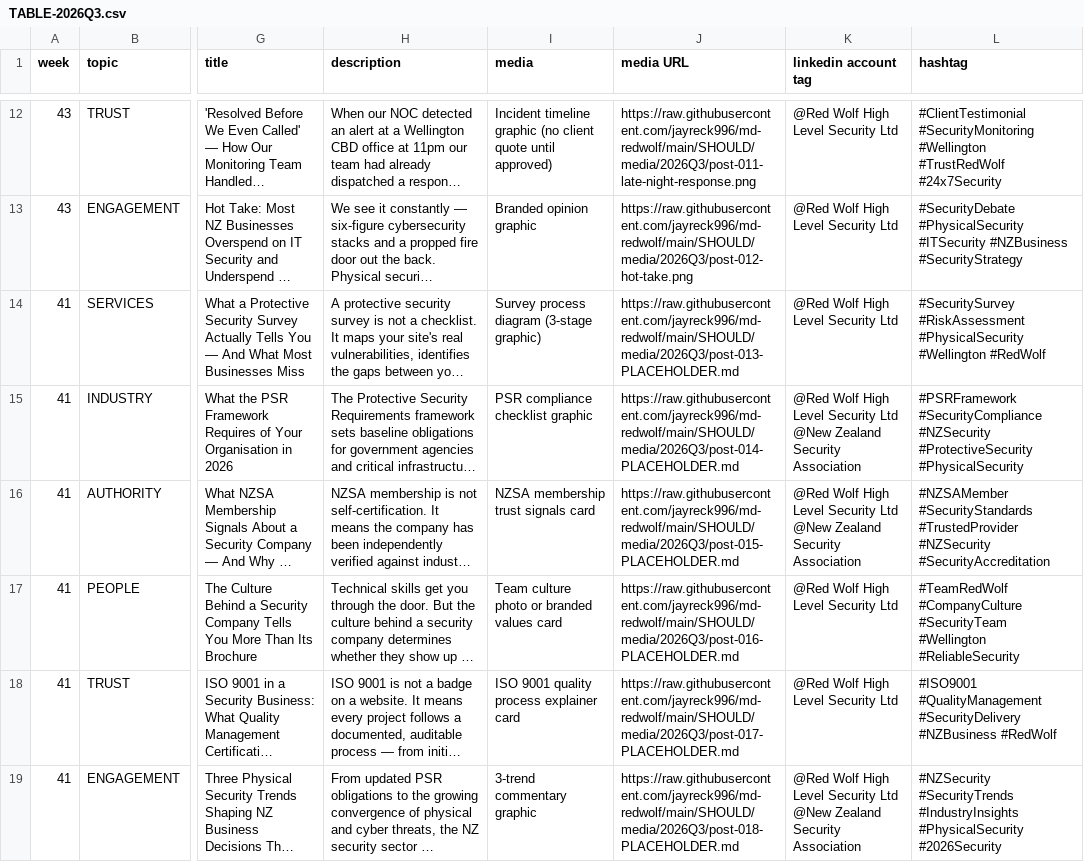
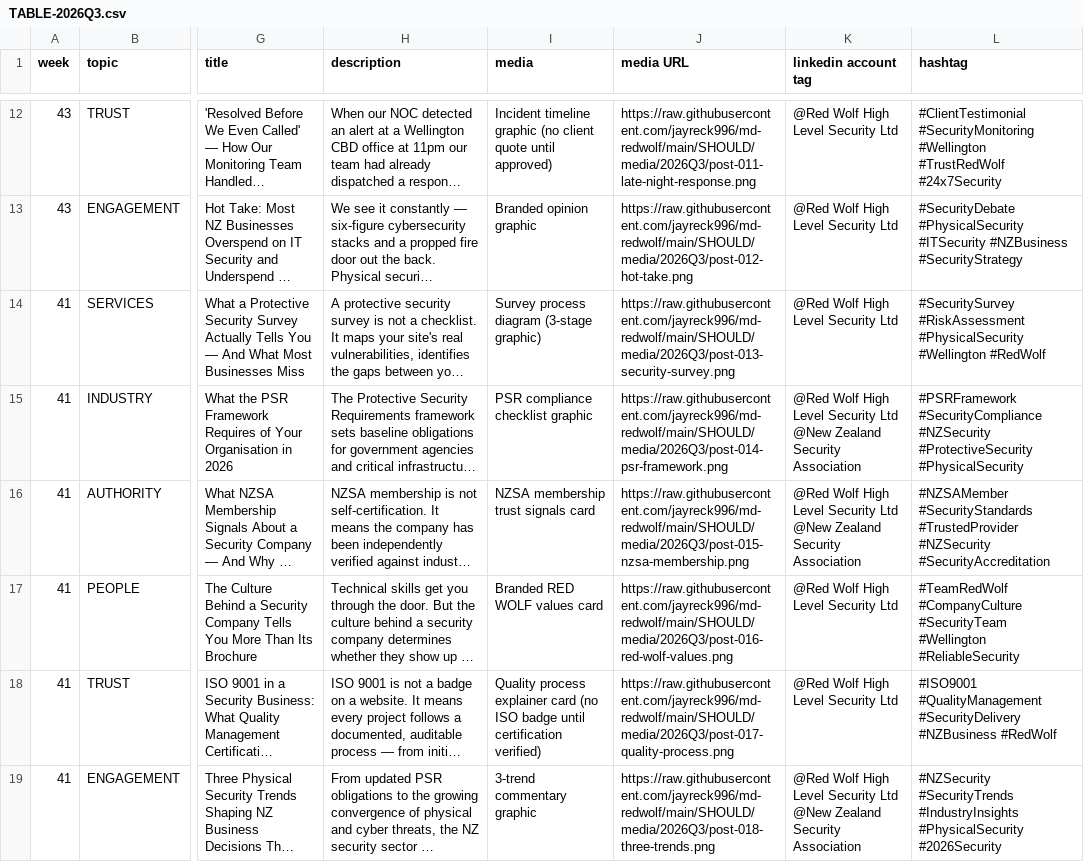
Before and after one commit to jayreck996/md-redwolf, a CSV file: SHOULD/TABLE-2026Q3.csv, drawn as a sheet; only a part is shown, gaps mark what is left out; long unchanged cells end in …; the diff names each change by its address in the sheet, - before the commit and + after, or states it on an @@ line.

```diff
--- a/SHOULD/TABLE-2026Q3.csv
+++ b/SHOULD/TABLE-2026Q3.csv
-J14 (media URL): https://raw.githubusercontent.com/jayreck996/md-redwolf/main/SHOULD/media/2026Q3/post-013-PLACEHOLDER.md
+J14 (media URL): https://raw.githubusercontent.com/jayreck996/md-redwolf/main/SHOULD/media/2026Q3/post-013-security-survey.png
-J15 (media URL): https://raw.githubusercontent.com/jayreck996/md-redwolf/main/SHOULD/media/2026Q3/post-014-PLACEHOLDER.md
+J15 (media URL): https://raw.githubusercontent.com/jayreck996/md-redwolf/main/SHOULD/media/2026Q3/post-014-psr-framework.png
-J16 (media URL): https://raw.githubusercontent.com/jayreck996/md-redwolf/main/SHOULD/media/2026Q3/post-015-PLACEHOLDER.md
+J16 (media URL): https://raw.githubusercontent.com/jayreck996/md-redwolf/main/SHOULD/media/2026Q3/post-015-nzsa-membership.png
-I17 (media): Team culture photo or branded values card
+I17 (media): Branded RED WOLF values card
-J17 (media URL): https://raw.githubusercontent.com/jayreck996/md-redwolf/main/SHOULD/media/2026Q3/post-016-PLACEHOLDER.md
+J17 (media URL): https://raw.githubusercontent.com/jayreck996/md-redwolf/main/SHOULD/media/2026Q3/post-016-red-wolf-values.png
-I18 (media): ISO 9001 quality process explainer card
+I18 (media): Quality process explainer card (no ISO badge until certification verified)
-J18 (media URL): https://raw.githubusercontent.com/jayreck996/md-redwolf/main/SHOULD/media/2026Q3/post-017-PLACEHOLDER.md
+J18 (media URL): https://raw.githubusercontent.com/jayreck996/md-redwolf/main/SHOULD/media/2026Q3/post-017-quality-process.png
-J19 (media URL): https://raw.githubusercontent.com/jayreck996/md-redwolf/main/SHOULD/media/2026Q3/post-018-PLACEHOLDER.md
+J19 (media URL): https://raw.githubusercontent.com/jayreck996/md-redwolf/main/SHOULD/media/2026Q3/post-018-three-trends.png
```
Also changed, not shown: 7 other files.
